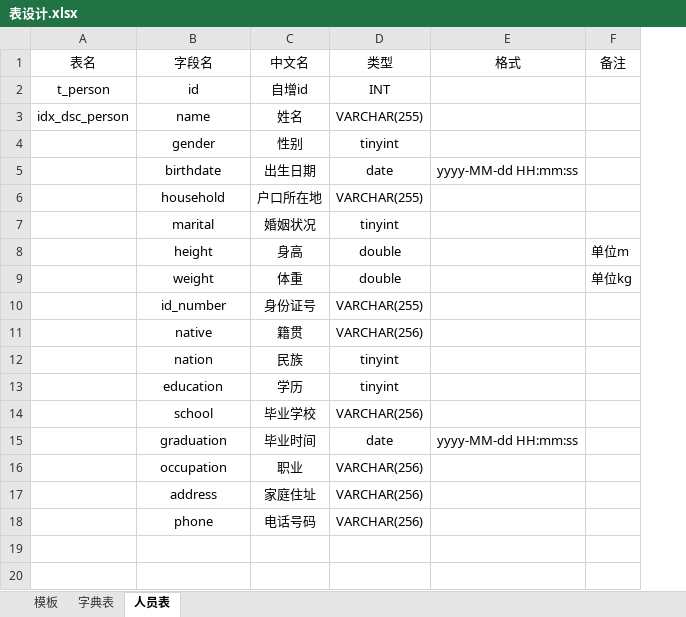
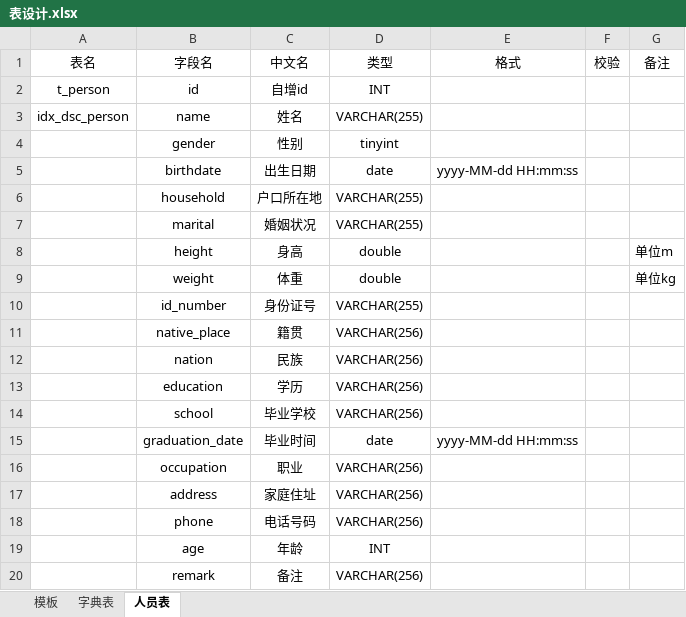
Before and after one commit to c0Alan/Repo-IDEA, an Excel workbook: demo-springcloud/表设计.xlsx, sheet 人员表, drawn as a sheet; values as stored, in another font and other column widths than the file's, no borders; the diff names each change by its address in the sheet, - before the commit and + after, or states it on an @@ line.

```diff
--- a/demo-springcloud/表设计.xlsx (sheet 人员表)
+++ b/demo-springcloud/表设计.xlsx (sheet 人员表)
+column F (校验), empty
-D7 (类型): tinyint
+D7 (类型): VARCHAR(255)
-B11 (字段名): native
+B11 (字段名): native_place
-D12:D13 (类型): tinyint
+D12:D13 (类型): VARCHAR(256)
-B15 (字段名): graduation
+B15 (字段名): graduation_date
+row 19:  | age | 年龄 | INT
+row 20:  | remark | 备注 | VARCHAR(256)
```
Also changed, not shown: sheet 字典表, sheet 模板, demo-springcloud/dsc-hoxton/dsc-h-tool/file/read/基础数据.xlsx, 37 other files.
